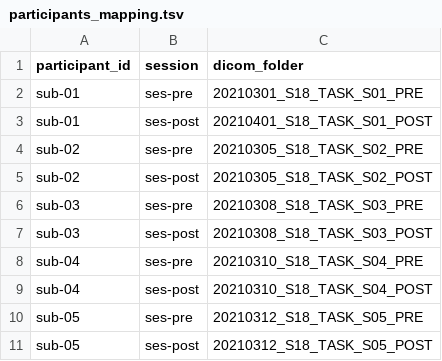
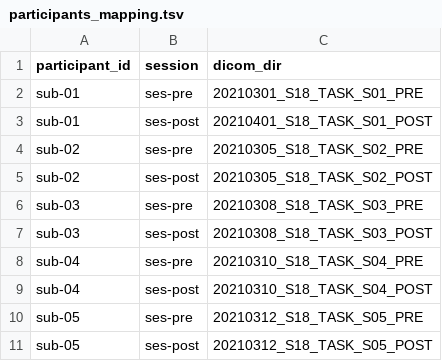
Before and after one commit to Aliceconan/bids-convert, a TSV file: examples/MonoDep/participants_mapping.tsv, drawn as a sheet.

```diff
--- a/examples/MonoDep/participants_mapping.tsv
+++ b/examples/MonoDep/participants_mapping.tsv
@@ -1,2 +1,2 @@
-participant_id	session	dicom_folder
+participant_id	session	dicom_dir
 sub-01	ses-pre	20210301_S18_TASK_S01_PRE
```
Also changed, not shown: examples/ODLoc/participants_mapping.tsv, 49 other files.
